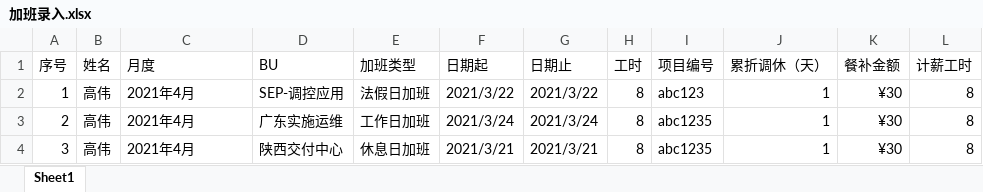
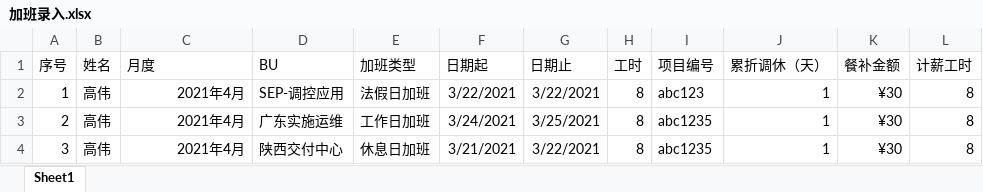
Before and after one commit to yuongboy5896/uipath, an Excel workbook: HR/加班录入.xlsx, sheet Sheet1, drawn as a sheet; values as stored, in another font and other column widths than the file's, no borders; the diff names each change by its address in the sheet, - before the commit and + after, or states it on an @@ line.

```diff
--- a/HR/加班录入.xlsx (sheet Sheet1)
+++ b/HR/加班录入.xlsx (sheet Sheet1)
-C2:C4 alignment: left
+C2:C4 alignment: right
-F2 (日期起): 2021/3/22
+F2 (日期起): 3/22/2021
-G2 (日期止): 2021/3/22
+G2 (日期止): 3/22/2021
-F3 (日期起): 2021/3/24
+F3 (日期起): 3/24/2021
-G3 (日期止): 2021/3/24
+G3 (日期止): 3/25/2021
-F4 (日期起): 2021/3/21
+F4 (日期起): 3/21/2021
-G4 (日期止): 2021/3/21
+G4 (日期止): 3/22/2021
```
Also changed, not shown: 1 other file.
